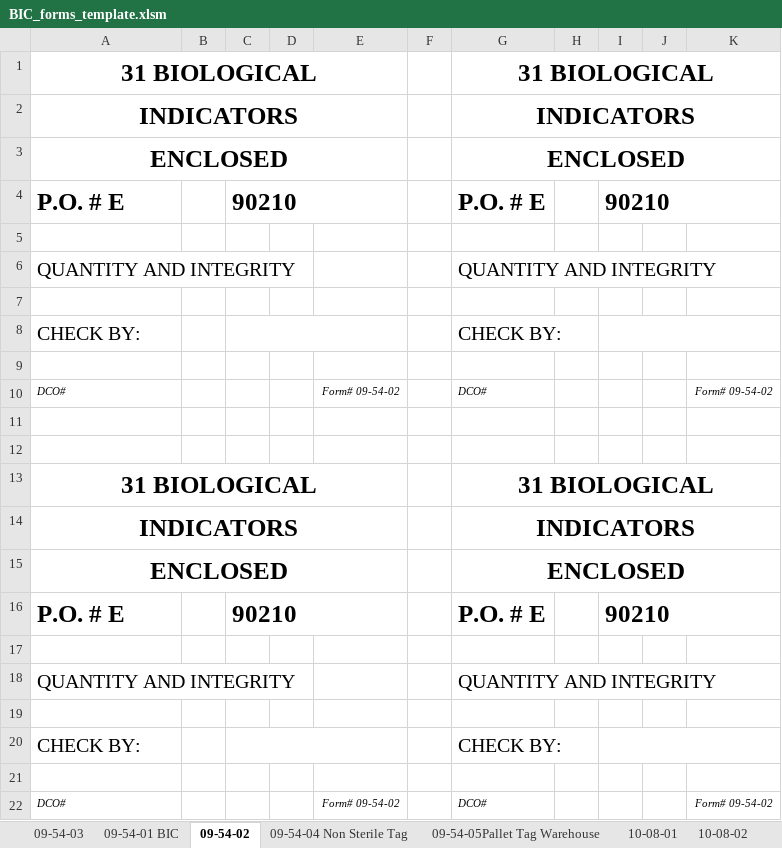
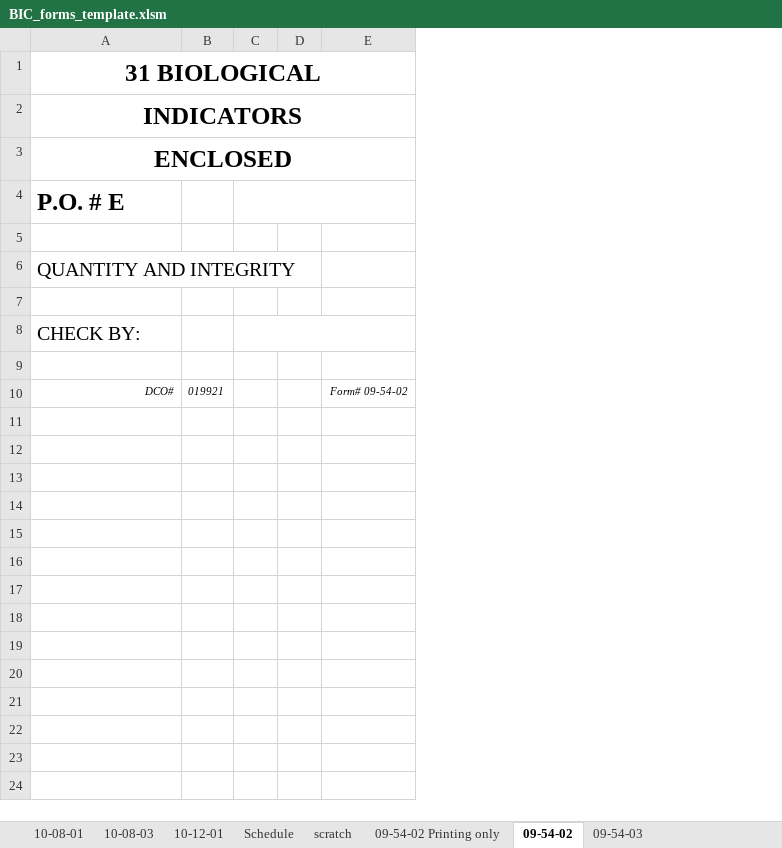
Before and after one commit to jlmodell/flask-react, an Excel workbook: server/BIC_forms_template.xlsm, sheet 09-54-02, drawn as a sheet; values as stored, in another font and other column widths than the file's, no borders; removed rows and columns are numbered as before the commit, all else as after; the diff names each change by its address in the sheet, - before the commit and + after, or states it on an @@ line.

```diff
--- a/server/BIC_forms_template.xlsm (sheet 09-54-02)
+++ b/server/BIC_forms_template.xlsm (sheet 09-54-02)
-sheet tab: 10-08-02
+sheet tab: 10-08-03
+sheet tab: 09-54-02 Printing only
@@ sheet tab order changed: 10-08-01 | 10-08-03 | 10-12-01 | Schedule | scratch | 09-54-02 Printing only | 09-54-02 | 09-54-03 @@
+column B, row 10: 019921
-column C, row 4: 90210
-column F, empty
-column G, rows 1-10: 31 BIOLOGICAL | INDICATORS | ENCLOSED | P.O. # E |  | QUANTITY AND INTEGRITY |  | CHECK BY: |  | DCO#
-column H, empty
-column I, row 4: 90210
-column J, empty
-column K, row 10: Form# 09-54-02
+C4:E4 merged
+C8:E8 merged
-A10 alignment: left
+A10 alignment: right
-row 11: (empty)
-row 12: (empty)
-row 13: 31 BIOLOGICAL |  |  |  |  |  | 31 BIOLOGICAL
-row 14: INDICATORS |  |  |  |  |  | INDICATORS
-row 15: ENCLOSED |  |  |  |  |  | ENCLOSED
-row 16: P.O. # E |  | 90210 |  |  |  | P.O. # E |  | 90210
-row 17: (empty)
-row 18: QUANTITY AND INTEGRITY |  |  |  |  |  | QUANTITY AND INTEGRITY
-row 19: (empty)
-row 20: CHECK BY: |  |  |  |  |  | CHECK BY:
-row 21: (empty)
-row 22: DCO# |  |  |  | Form# 09-54-02 |  | DCO# |  |  |  | Form# 09-54-02
```
Also changed, not shown: sheet Schedule, sheet scratch, sheet 09-54-04 Non Sterile Tag, sheet 10-08-01, sheet 09-54-05Pallet Tag Warehouse, sheet 09-54-03, 2 more sheets, other sheet tabs, formulas that keep their value, hidden cells, charts or pictures, 22 other files.
